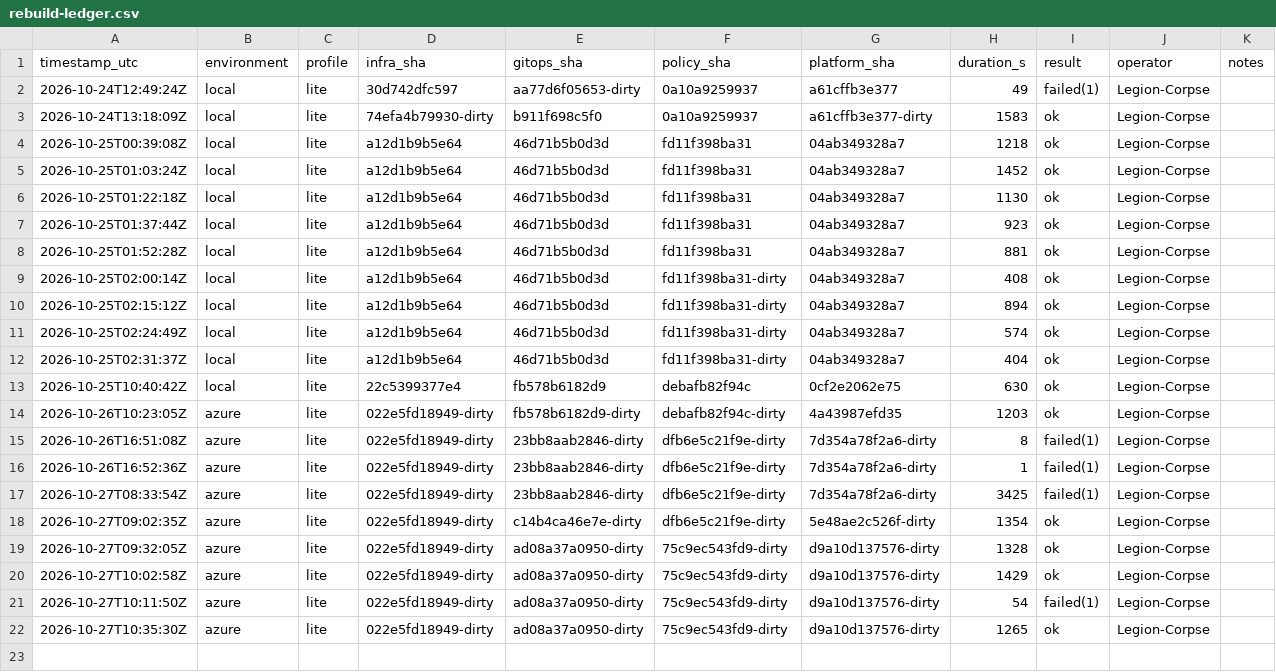
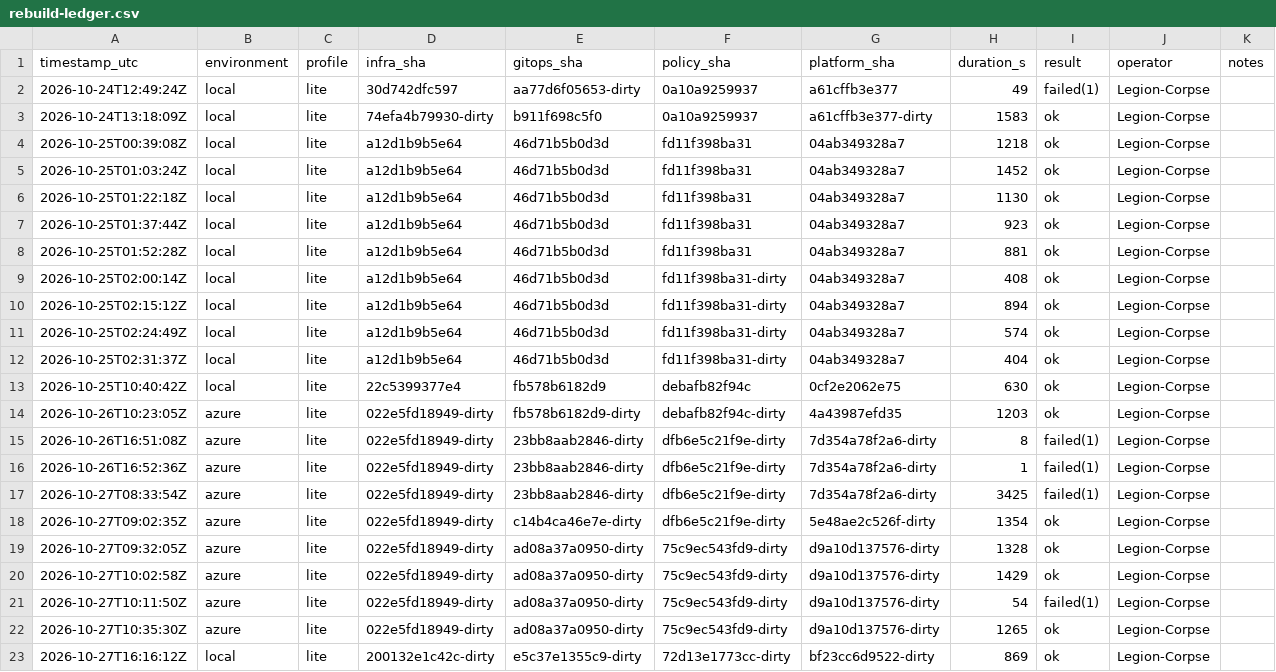
Before and after one commit to WARDEN-CCD/warden, a CSV file: evidence/rebuilds/rebuild-ledger.csv, drawn as a sheet.

```diff
--- a/evidence/rebuilds/rebuild-ledger.csv
+++ b/evidence/rebuilds/rebuild-ledger.csv
@@ -22 +22,2 @@ timestamp_utc,environment,profile,infra_sha,gitops_sha,policy_sha,platform_sha,d
 2026-10-27T10:35:30Z,azure,lite,022e5fd18949-dirty,ad08a37a0950-dirty,75c9ec543fd9-dirty,d9a10d137576-dirty,1265,ok,Legion-Corpse,
+2026-10-27T16:16:12Z,local,lite,200132e1c42c-dirty,e5c37e1355c9-dirty,72d13e1773cc-dirty,bf23cc6d9522-dirty,869,ok,Legion-Corpse,
```
Also changed, not shown: 19 other files.
